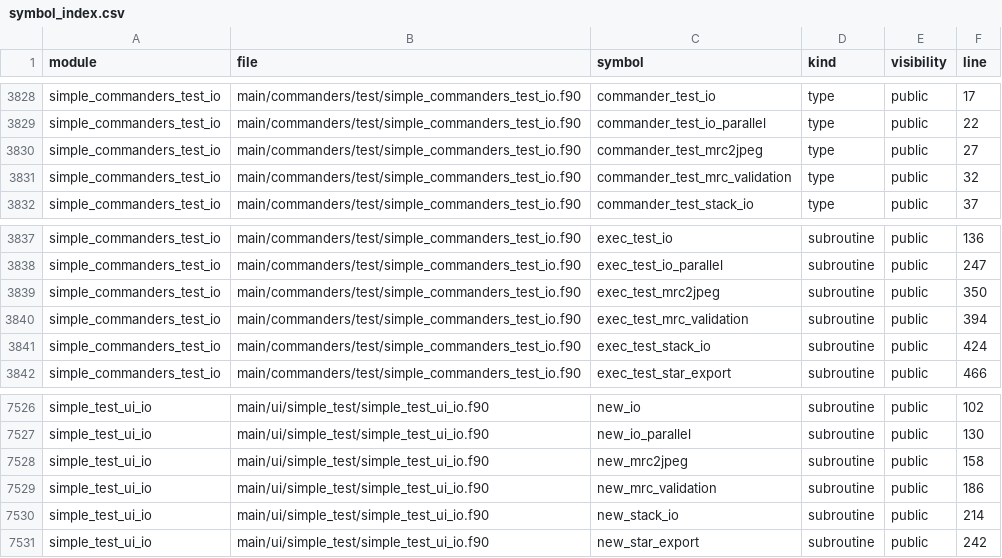
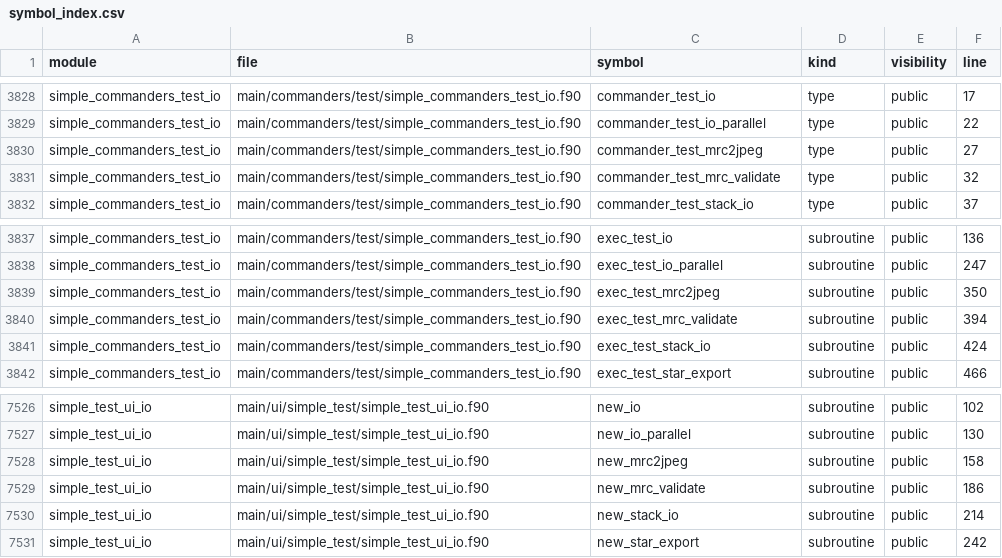
Before and after one commit to hael/SIMPLE, a CSV file: doc/code_overview/fortran-indexes/symbol_index.csv, drawn as a sheet; only a part is shown, gaps mark what is left out.

Commit message:
bugfixes for various simple tests

```diff
--- a/doc/code_overview/fortran-indexes/symbol_index.csv
+++ b/doc/code_overview/fortran-indexes/symbol_index.csv
@@ -3830,3 +3830,3 @@ simple_commanders_test_io,main/commanders/test/simple_commanders_test_io.f90,com
 simple_commanders_test_io,main/commanders/test/simple_commanders_test_io.f90,commander_test_mrc2jpeg,type,public,27
-simple_commanders_test_io,main/commanders/test/simple_commanders_test_io.f90,commander_test_mrc_validation,type,public,32
+simple_commanders_test_io,main/commanders/test/simple_commanders_test_io.f90,commander_test_mrc_validate,type,public,32
 simple_commanders_test_io,main/commanders/test/simple_commanders_test_io.f90,commander_test_stack_io,type,public,37
@@ -3839,3 +3839,3 @@ simple_commanders_test_io,main/commanders/test/simple_commanders_test_io.f90,exe
 simple_commanders_test_io,main/commanders/test/simple_commanders_test_io.f90,exec_test_mrc2jpeg,subroutine,public,350
-simple_commanders_test_io,main/commanders/test/simple_commanders_test_io.f90,exec_test_mrc_validation,subroutine,public,394
+simple_commanders_test_io,main/commanders/test/simple_commanders_test_io.f90,exec_test_mrc_validate,subroutine,public,394
 simple_commanders_test_io,main/commanders/test/simple_commanders_test_io.f90,exec_test_stack_io,subroutine,public,424
@@ -7528,3 +7528,3 @@ simple_test_ui_io,main/ui/simple_test/simple_test_ui_io.f90,new_io_parallel,subr
 simple_test_ui_io,main/ui/simple_test/simple_test_ui_io.f90,new_mrc2jpeg,subroutine,public,158
-simple_test_ui_io,main/ui/simple_test/simple_test_ui_io.f90,new_mrc_validation,subroutine,public,186
+simple_test_ui_io,main/ui/simple_test/simple_test_ui_io.f90,new_mrc_validate,subroutine,public,186
 simple_test_ui_io,main/ui/simple_test/simple_test_ui_io.f90,new_stack_io,subroutine,public,214
```
Also changed, not shown: 13 other files.
